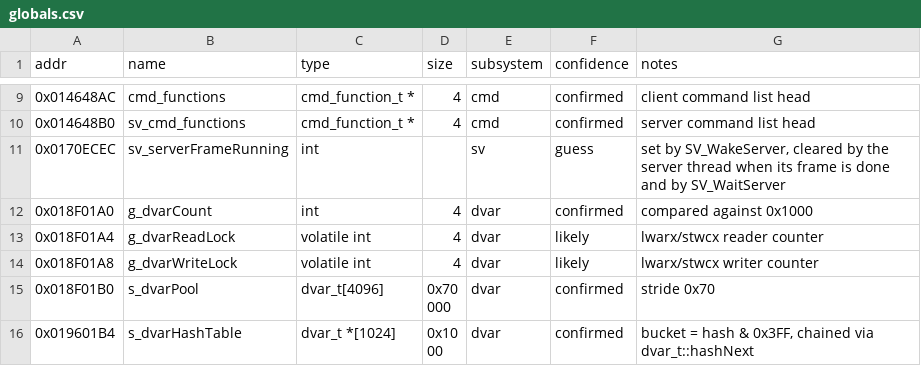
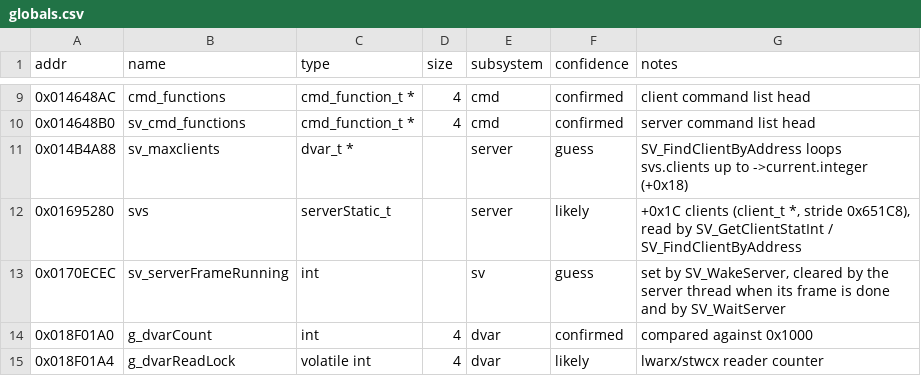
Before and after one commit to itacentury/bo1-re, a CSV file: data/mp/globals.csv, drawn as a sheet; only a part is shown, gaps mark what is left out; the shorter side is filled out with more unchanged rows.

```diff
--- a/data/mp/globals.csv
+++ b/data/mp/globals.csv
@@ -10,2 +10,4 @@ addr,name,type,size,subsystem,confidence,notes
 0x014648B0,sv_cmd_functions,cmd_function_t *,4,cmd,confirmed,server command list head
+0x014B4A88,sv_maxclients,dvar_t *,,server,guess,SV_FindClientByAddress loops svs.clients up to ->current.integer (+0x18)
+0x01695280,svs,serverStatic_t,,server,likely,"+0x1C clients (client_t *, stride 0x651C8), read by SV_GetClientStatInt / SV_FindClientByAddress"
 0x0170ECEC,sv_serverFrameRunning,int,,sv,guess,"set by SV_WakeServer, cleared by the server thread when its frame is done and by SV_WaitServer"
```
Also changed, not shown: data/mp/functions.csv, 5 other files.
